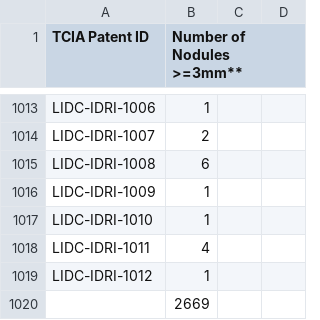
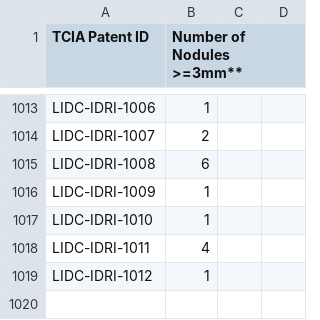
Before and after one commit to IA-DS-G4/LAB, a CSV file: Data files/Patientids_over3mm.csv (was Data files/Patientids_over3mm(6-23-2015).csv), drawn as a sheet; only a part is shown, gaps mark what is left out.

Commit message:
Code for cleaning
Removed patient ids with nodules smaller than 3mm

```diff
--- a/Data files/Patientids_over3mm(6-23-2015).csv
+++ b/Data files/Patientids_over3mm.csv
@@ -1019,2 +1019 @@ LIDC-IDRI-1011,4,,
 LIDC-IDRI-1012,1,,
-,2669,,
```
Also changed, not shown: 2 other files.
